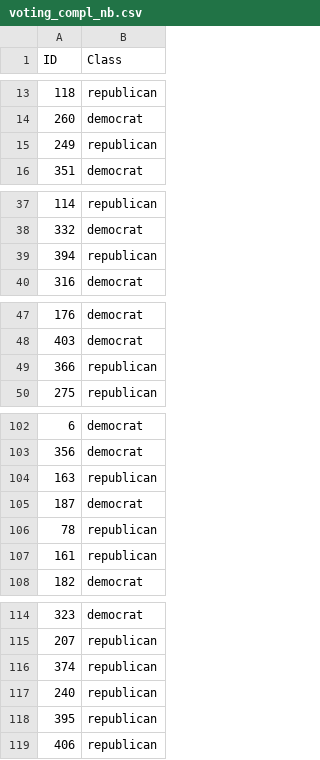
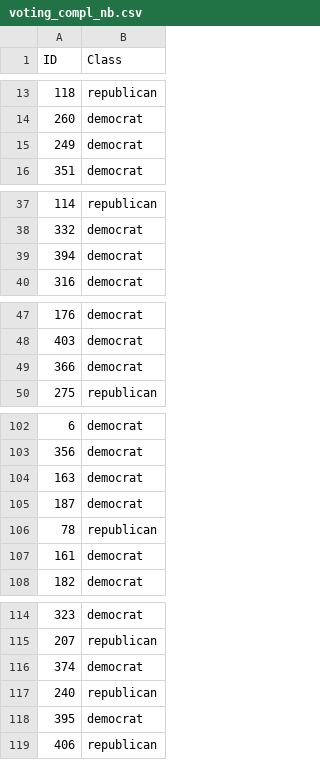
Before and after one commit to Cavalex/ML_Ex1, a CSV file: data/predictions/voting_compl_nb.csv, drawn as a sheet; only a part is shown, gaps mark what is left out; the diff covers the shown part only.

```diff
--- a/data/predictions/voting_compl_nb.csv
+++ b/data/predictions/voting_compl_nb.csv
@@ -14,3 +14,3 @@ ID,Class
 260,democrat
-249,republican
+249,democrat
 351,democrat
@@ -38,3 +38,3 @@ ID,Class
 332,democrat
-394,republican
+394,democrat
 316,democrat
@@ -48,3 +48,3 @@ ID,Class
 403,democrat
-366,republican
+366,democrat
 275,republican
@@ -103,6 +103,6 @@ ID,Class
 356,democrat
-163,republican
+163,democrat
 187,democrat
 78,republican
-161,republican
+161,democrat
 182,democrat
@@ -115,5 +115,5 @@ ID,Class
 207,republican
-374,republican
+374,democrat
 240,republican
-395,republican
+395,democrat
 406,republican
```
Also changed, not shown: 4 edited cells elsewhere in this file, data/datasets/voting_parsed.csv, data/predictions/amz_dt.csv, 18 other files.
